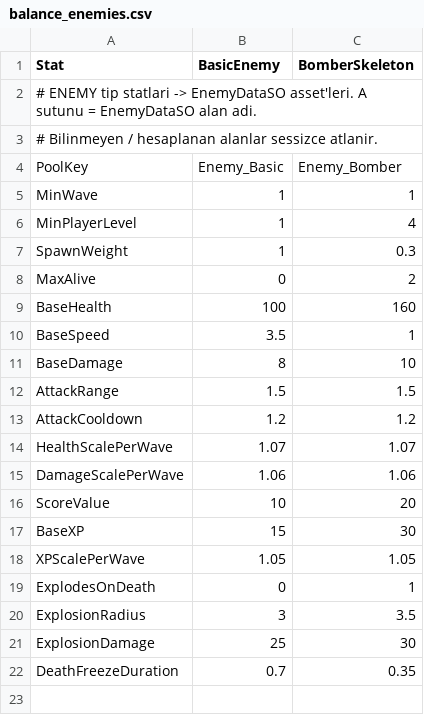
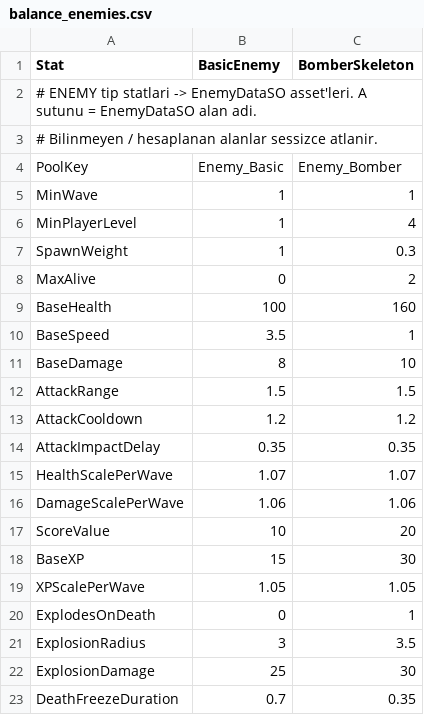
Before and after one commit to Iremkrkmz7/StatSystem_Prototype, a CSV file: balance_enemies.csv, drawn as a sheet; the diff names each change by its address in the sheet, - before the commit and + after, or states it on an @@ line.

```diff
--- a/balance_enemies.csv
+++ b/balance_enemies.csv
+row 14: AttackImpactDelay | 0.35 | 0.35
```
Also changed, not shown: 9 other files.
